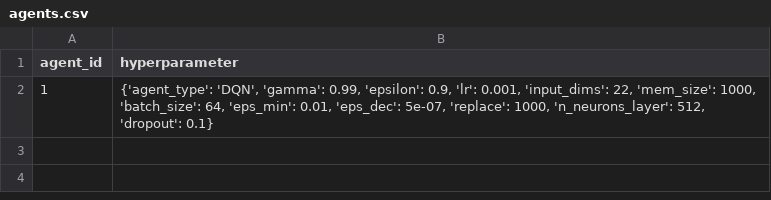
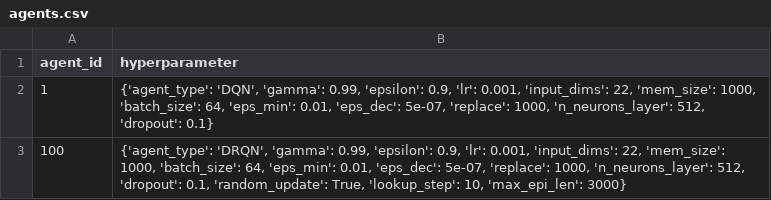
Before and after one commit to ene610/DRL_finance, a CSV file: tuning/agents.csv, drawn as a sheet; the diff names each change by its address in the sheet, - before the commit and + after, or states it on an @@ line.

Commit message:
added DRQN in automation

```diff
--- a/tuning/agents.csv
+++ b/tuning/agents.csv
+row 3: 100 | {'agent_type': 'DRQN', 'gamma': 0.99, 'epsilon': 0.9, 'lr': 0.001, 'input_dims': 22, 'mem_size': 1000, 'batch_size': 64, 'eps_min': 0.01, 'eps_dec': 5e-07, 'replace': 1000, 'n_neurons_layer': 512, 'dropout': 0.1, 'random_update': True, 'lookup_step': 10, 'max_epi_len': 3000}
```
Also changed, not shown: 3 other files.
